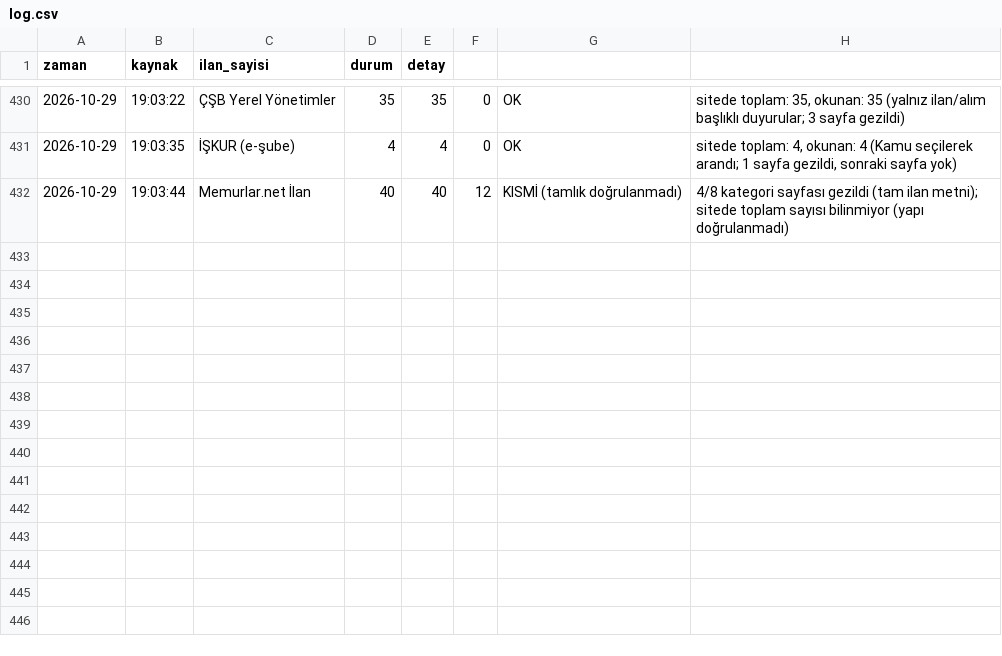
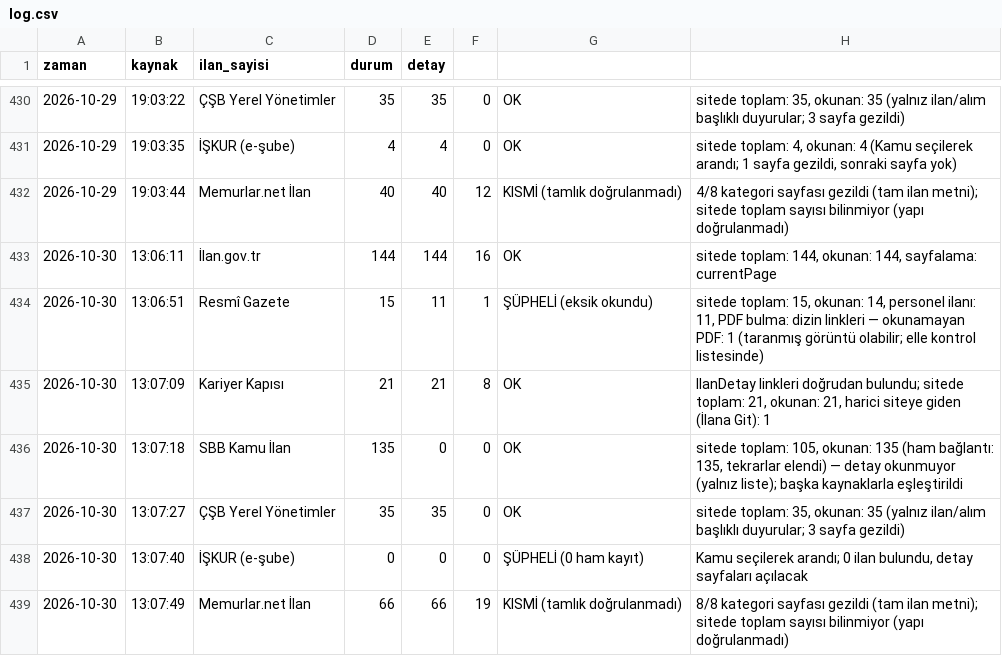
Before and after one commit to veyselbalck/kamu-takip, a CSV file: logs/log.csv, drawn as a sheet; only a part is shown, gaps mark what is left out; the diff names each change by its address in the sheet, - before the commit and + after, or states it on an @@ line.

Commit message:
Günlük ilan raporu güncellendi

```diff
--- a/logs/log.csv
+++ b/logs/log.csv
+row 433: 2026-10-30 | 13:06:11 | İlan.gov.tr | 144 | 144 | 16 | OK | sitede toplam: 144, okunan: 144, sayfalama: currentPage
+row 434: 2026-10-30 | 13:06:51 | Resmî Gazete | 15 | 11 | 1 | ŞÜPHELİ (eksik okundu) | sitede toplam: 15, okunan: 14, personel ilanı: 11, PDF bulma: dizin linkleri — okunamayan PDF: 1 (taranmış görüntü olabilir; elle kontrol listesinde)
+row 435: 2026-10-30 | 13:07:09 | Kariyer Kapısı | 21 | 21 | 8 | OK | IlanDetay linkleri doğrudan bulundu; sitede toplam: 21, okunan: 21, harici siteye giden (İlana Git): 1
+row 436: 2026-10-30 | 13:07:18 | SBB Kamu İlan | 135 | 0 | 0 | OK | sitede toplam: 105, okunan: 135 (ham bağlantı: 135, tekrarlar elendi) — detay okunmuyor (yalnız liste); başka kaynaklarla eşleştirildi
+row 437: 2026-10-30 | 13:07:27 | ÇŞB Yerel Yönetimler | 35 | 35 | 0 | OK | sitede toplam: 35, okunan: 35 (yalnız ilan/alım başlıklı duyurular; 3 sayfa gezildi)
+row 438: 2026-10-30 | 13:07:40 | İŞKUR (e-şube) | 0 | 0 | 0 | ŞÜPHELİ (0 ham kayıt) | Kamu seçilerek arandı; 0 ilan bulundu, detay sayfaları açılacak
+row 439: 2026-10-30 | 13:07:49 | Memurlar.net İlan | 66 | 66 | 19 | KISMİ (tamlık doğrulanmadı) | 8/8 kategori sayfası gezildi (tam ilan metni); sitede toplam sayısı bilinmiyor (yapı doğrulanmadı)
```
Also changed, not shown: 9 other files.
